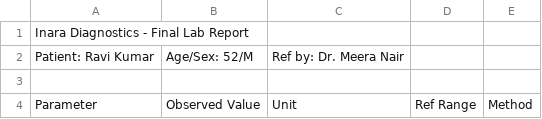
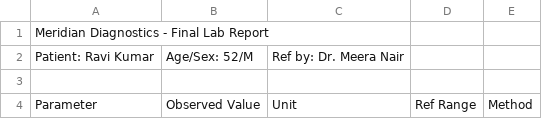
Before and after one commit to srianiruddhsankar-byte/InaraHackathon, a CSV file: public/samples/ravi_report_messy.csv, drawn as a sheet; only a part is shown.

```diff
--- a/public/samples/ravi_report_messy.csv
+++ b/public/samples/ravi_report_messy.csv
@@ -1,2 +1,2 @@
-Inara Diagnostics - Final Lab Report
+Meridian Diagnostics - Final Lab Report
 Patient: Ravi Kumar; Age/Sex: 52/M; Ref by: Dr. Meera Nair
```
Also changed, not shown: 47 other files.
